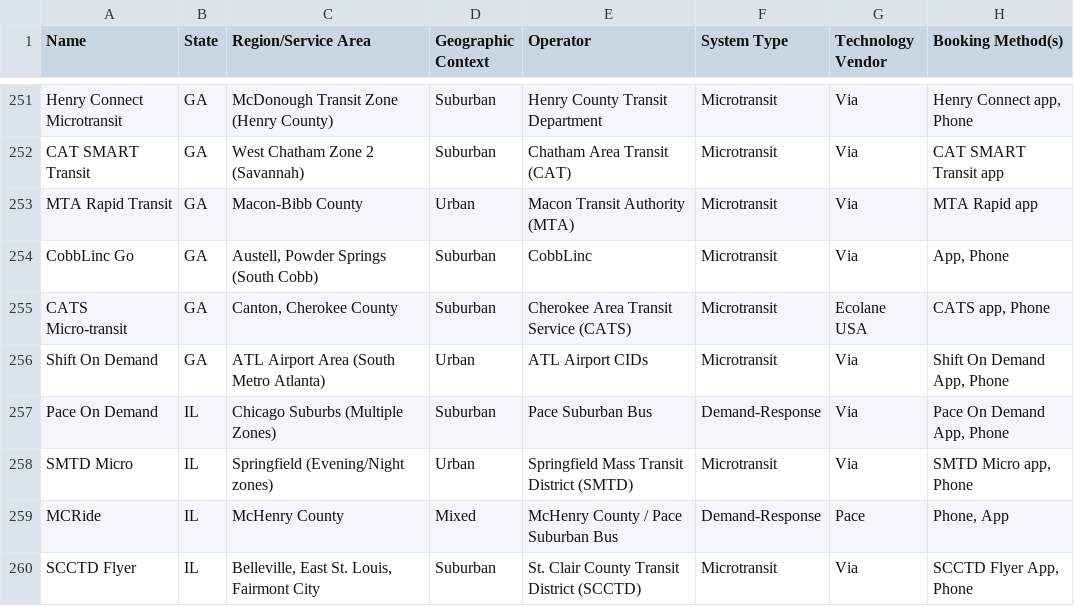
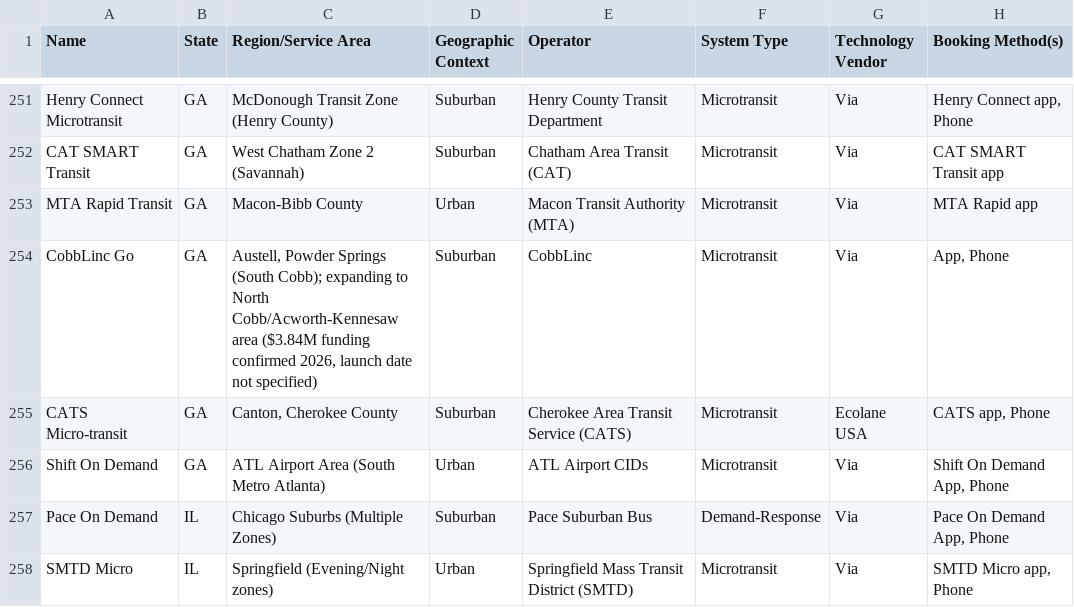
Before and after one commit to jfish79/odt-dashboard, a CSV file: ODT_Inventory.csv, drawn as a sheet; only a part is shown, gaps mark what is left out; the shorter side is filled out with more unchanged rows; the diff names each change by its address in the sheet, - before the commit and + after, or states it on an @@ line.

```diff
--- a/ODT_Inventory.csv
+++ b/ODT_Inventory.csv
-C254 (Region/Service Area): …Springs (South Cobb)
+C254 (Region/Service Area): …Springs (South Cobb); expanding to North Cobb/Acworth-Kennesaw area ($3.84M funding confirmed 2026, launch date not specified)
```
Also changed, not shown: 2 other files.
